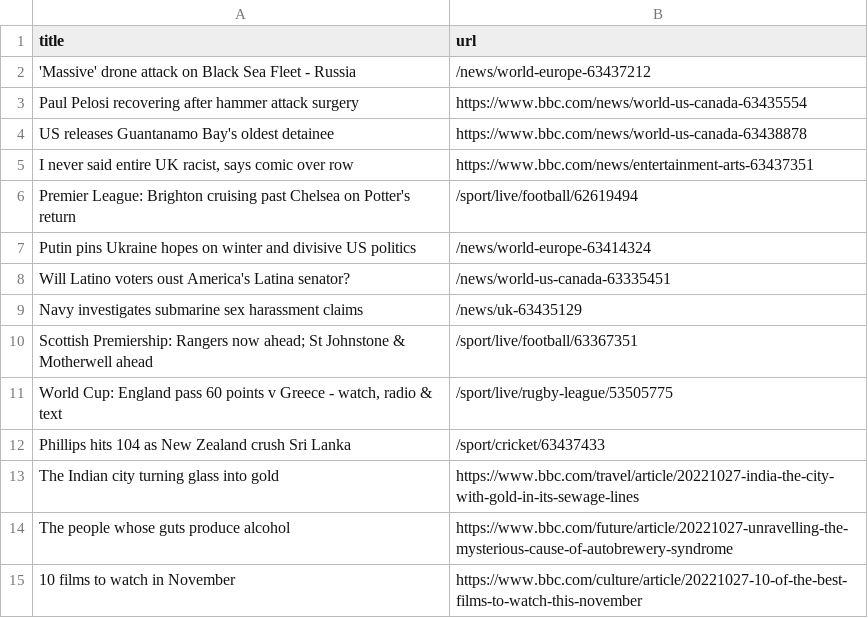
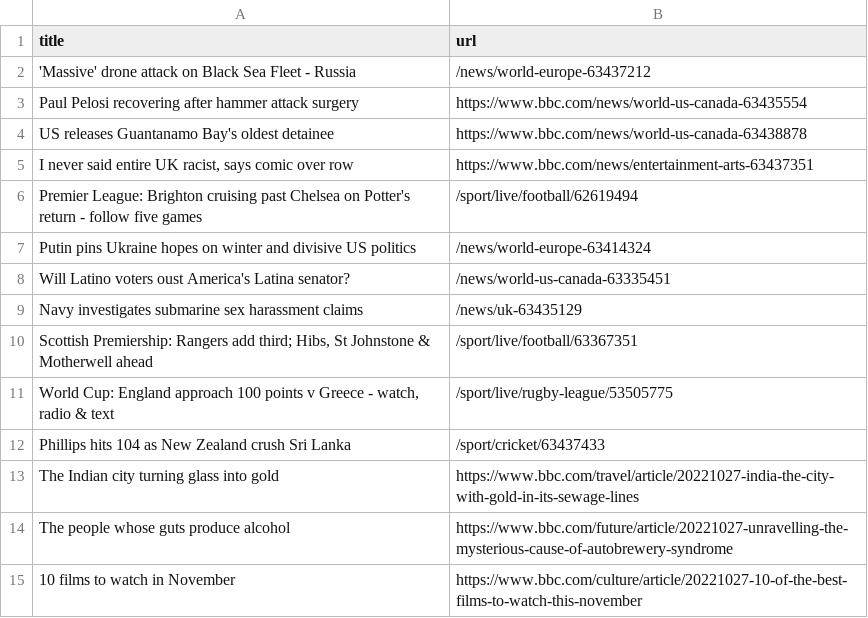
Before and after one commit to amanda-chn/automatic-scraper-bbc, a CSV file: bbc.csv, drawn as a sheet; only a part is shown.

```diff
--- a/bbc.csv
+++ b/bbc.csv
@@ -5,3 +5,3 @@ US releases Guantanamo Bay's oldest detainee,https://www.bbc.com/news/world-us-c
 "I never said entire UK racist, says comic over row",https://www.bbc.com/news/entertainment-arts-63437351
-Premier League: Brighton cruising past Chelsea on Potter's return,/sport/live/football/62619494
+Premier League: Brighton cruising past Chelsea on Potter's return - follow five games,/sport/live/football/62619494
 Putin pins Ukraine hopes on winter and divisive US politics,/news/world-europe-63414324
@@ -9,4 +9,4 @@ Will Latino voters oust America's Latina senator?,/news/world-us-canada-63335451
 Navy investigates submarine sex harassment claims,/news/uk-63435129
-Scottish Premiership: Rangers now ahead; St Johnstone & Motherwell ahead,/sport/live/football/63367351
-"World Cup: England pass 60 points v Greece - watch, radio & text",/sport/live/rugby-league/53505775
+"Scottish Premiership: Rangers add third; Hibs, St Johnstone & Motherwell ahead",/sport/live/football/63367351
+"World Cup: England approach 100 points v Greece - watch, radio & text",/sport/live/rugby-league/53505775
 Phillips hits 104 as New Zealand crush Sri Lanka,/sport/cricket/63437433
```
